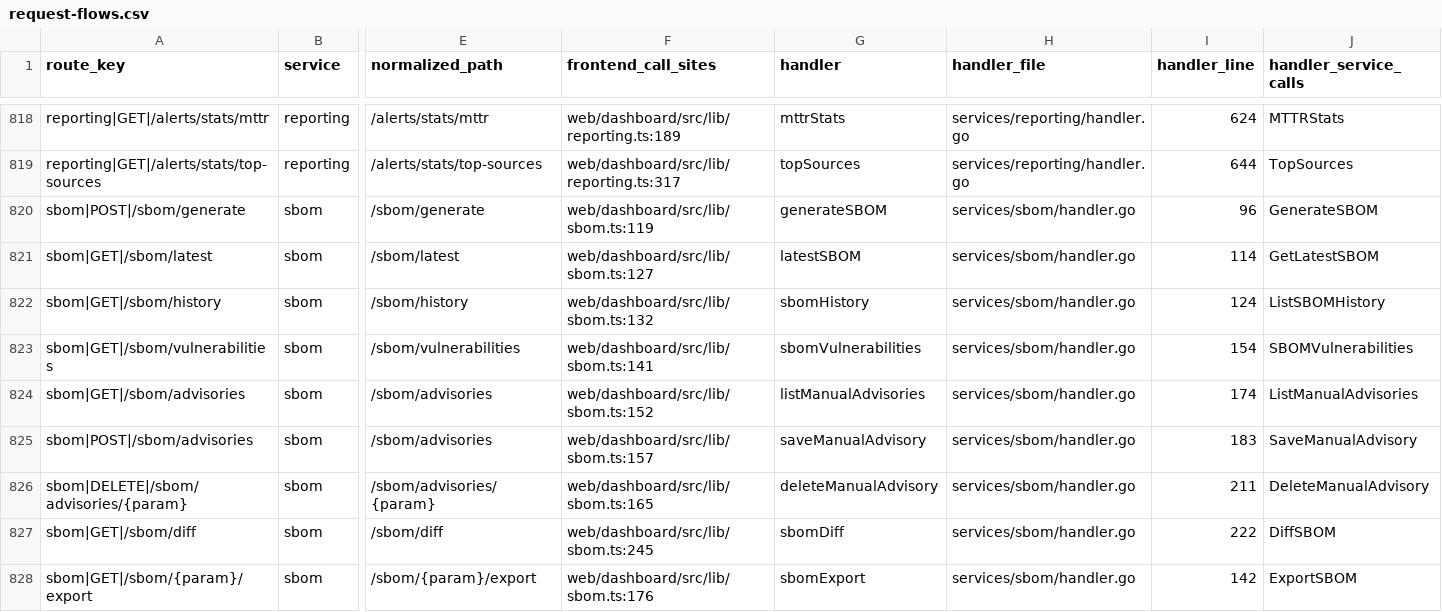
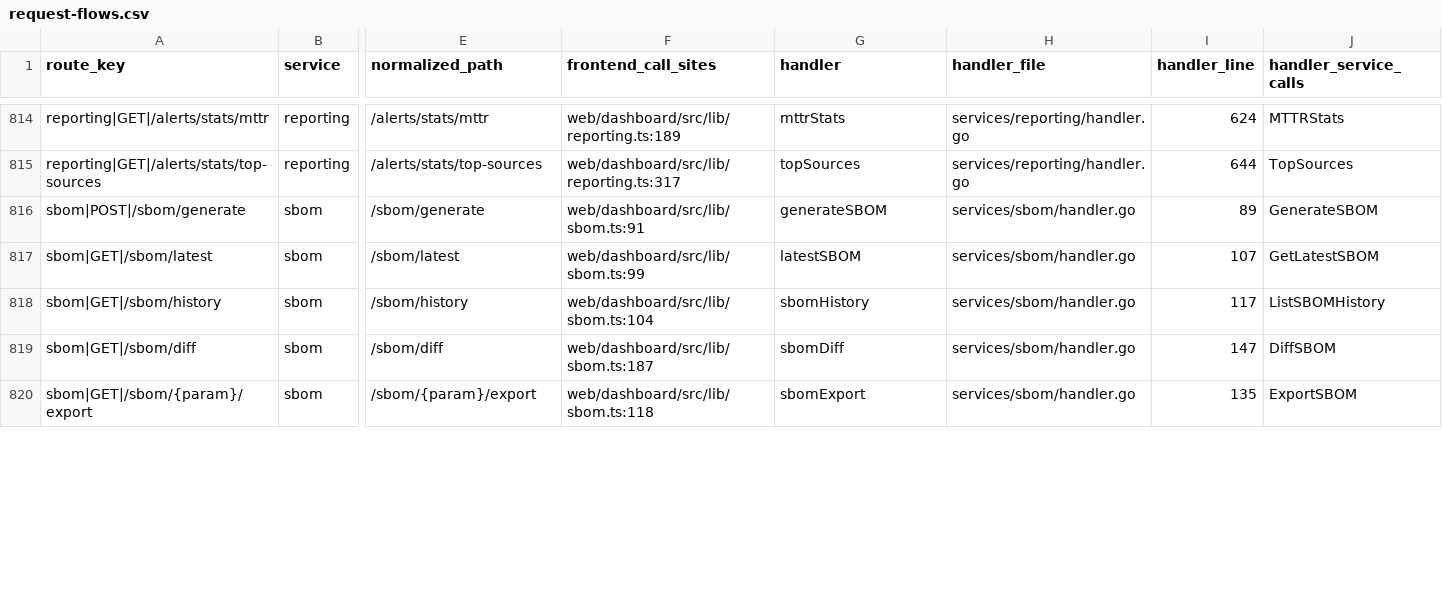
Before and after one commit to nishanttrana/KMSBeta, a CSV file: docs/generated/request-flows.csv, drawn as a sheet; only a part is shown, gaps mark what is left out; removed rows and columns are numbered as before the commit, all else as after; rows hold the shown columns only; the diff covers the shown part only; the diff names each change by its address in the sheet, - before the commit and + after, or states it on an @@ line.

```diff
--- a/docs/generated/request-flows.csv
+++ b/docs/generated/request-flows.csv
-F816 (frontend_call_sites): web/dashboard/src/lib/sbom.ts:119
+F816 (frontend_call_sites): web/dashboard/src/lib/sbom.ts:91
-I816 (handler_line): 96
+I816 (handler_line): 89
-F817 (frontend_call_sites): web/dashboard/src/lib/sbom.ts:127
+F817 (frontend_call_sites): web/dashboard/src/lib/sbom.ts:99
-I817 (handler_line): 114
+I817 (handler_line): 107
-F818 (frontend_call_sites): web/dashboard/src/lib/sbom.ts:132
+F818 (frontend_call_sites): web/dashboard/src/lib/sbom.ts:104
-I818 (handler_line): 124
+I818 (handler_line): 117
-row 823: sbom|GET|/sbom/vulnerabilities | sbom | /sbom/vulnerabilities | web/dashboard/src/lib/sbom.ts:141 | sbomVulnerabilities | services/sbom/handler.go | 154 | SBOMVulnerabilities
-row 824: sbom|GET|/sbom/advisories | sbom | /sbom/advisories | web/dashboard/src/lib/sbom.ts:152 | listManualAdvisories | services/sbom/handler.go | 174 | ListManualAdvisories
-row 825: sbom|POST|/sbom/advisories | sbom | /sbom/advisories | web/dashboard/src/lib/sbom.ts:157 | saveManualAdvisory | services/sbom/handler.go | 183 | SaveManualAdvisory
-row 826: sbom|DELETE|/sbom/advisories/{param} | sbom | /sbom/advisories/{param} | web/dashboard/src/lib/sbom.ts:165 | deleteManualAdvisory | services/sbom/handler.go | 211 | DeleteManualAdvisory
-F819 (frontend_call_sites): web/dashboard/src/lib/sbom.ts:245
+F819 (frontend_call_sites): web/dashboard/src/lib/sbom.ts:187
-I819 (handler_line): 222
+I819 (handler_line): 147
-F820 (frontend_call_sites): web/dashboard/src/lib/sbom.ts:176
+F820 (frontend_call_sites): web/dashboard/src/lib/sbom.ts:118
-I820 (handler_line): 142
+I820 (handler_line): 135
```
Also changed, not shown: 4 removed rows and 42 edited cells elsewhere in this file, docs/generated/backend-routes.csv, docs/generated/frontend-calls.csv, 55 other files.
